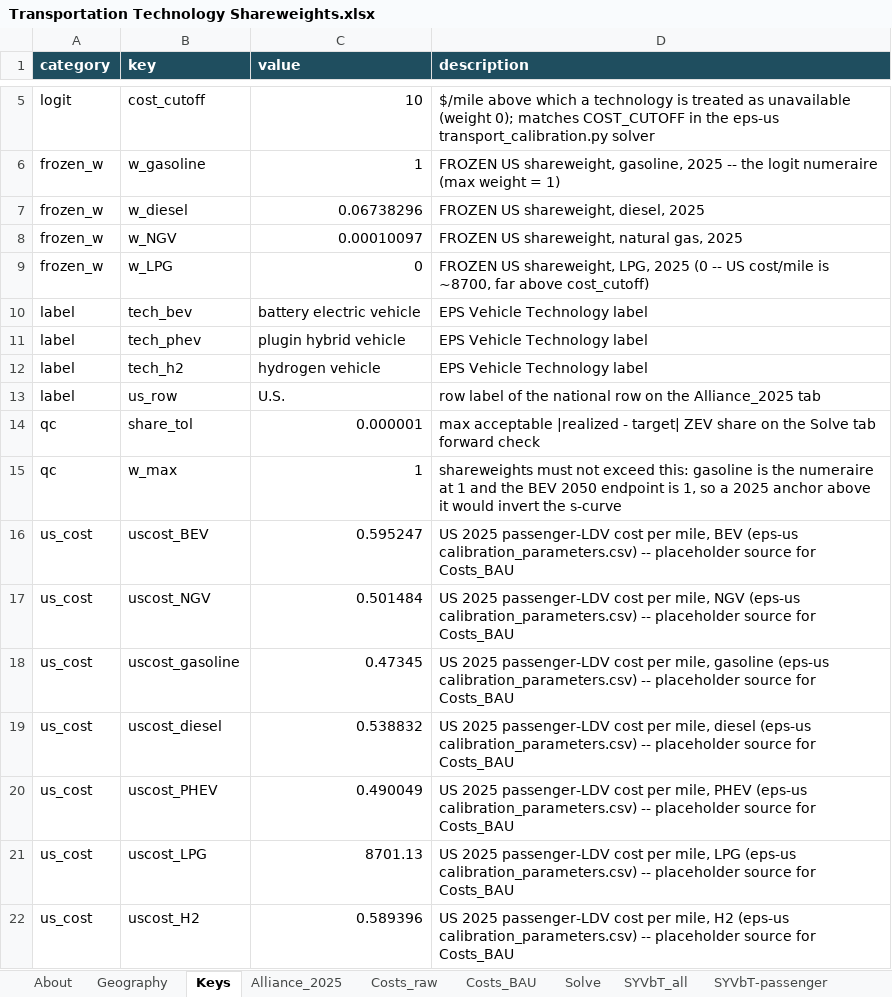
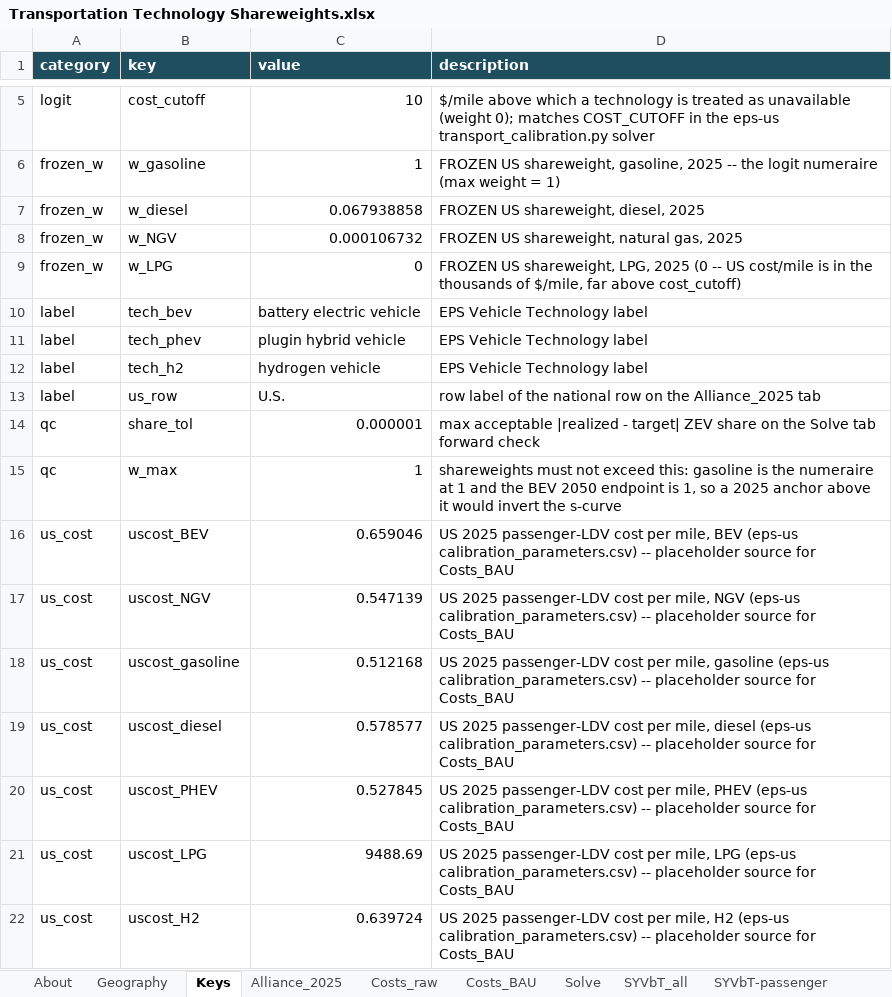
Before and after one commit to EnergyInnovation/eps-pennsylvania, an Excel workbook: InputData/trans/TTS/Transportation Technology Shareweights.xlsx, sheet Keys, drawn as a sheet; only a part is shown, gaps mark what is left out; values as stored, in another font and other column widths than the file's, no borders; the diff names each change by its address in the sheet, - before the commit and + after, or states it on an @@ line.

```diff
--- a/InputData/trans/TTS/Transportation Technology Shareweights.xlsx (sheet Keys)
+++ b/InputData/trans/TTS/Transportation Technology Shareweights.xlsx (sheet Keys)
-C7 (value): 0.06738296
+C7 (value): 0.067938858
-C8 (value): 0.00010097
+C8 (value): 0.000106732
-D9 (description): …cost/mile is ~8700, far above…
+D9 (description): …cost/mile is in the thousands of $/mile, far above…
-C16 (value): 0.595247
+C16 (value): 0.659046
-C17 (value): 0.501484
+C17 (value): 0.547139
-C18 (value): 0.47345
+C18 (value): 0.512168
-C19 (value): 0.538832
+C19 (value): 0.578577
-C20 (value): 0.490049
+C20 (value): 0.527845
-C21 (value): 8701.13
+C21 (value): 9488.69
-C22 (value): 0.589396
+C22 (value): 0.639724
```
Also changed, not shown: sheet Data, sheet Solve, sheet TTS-LDVs-frgt, sheet TTS-HDVs-psgr, sheet Costs_raw, sheet Costs_BAU, 4 more sheets, formulas that keep their value, 24 other files.
